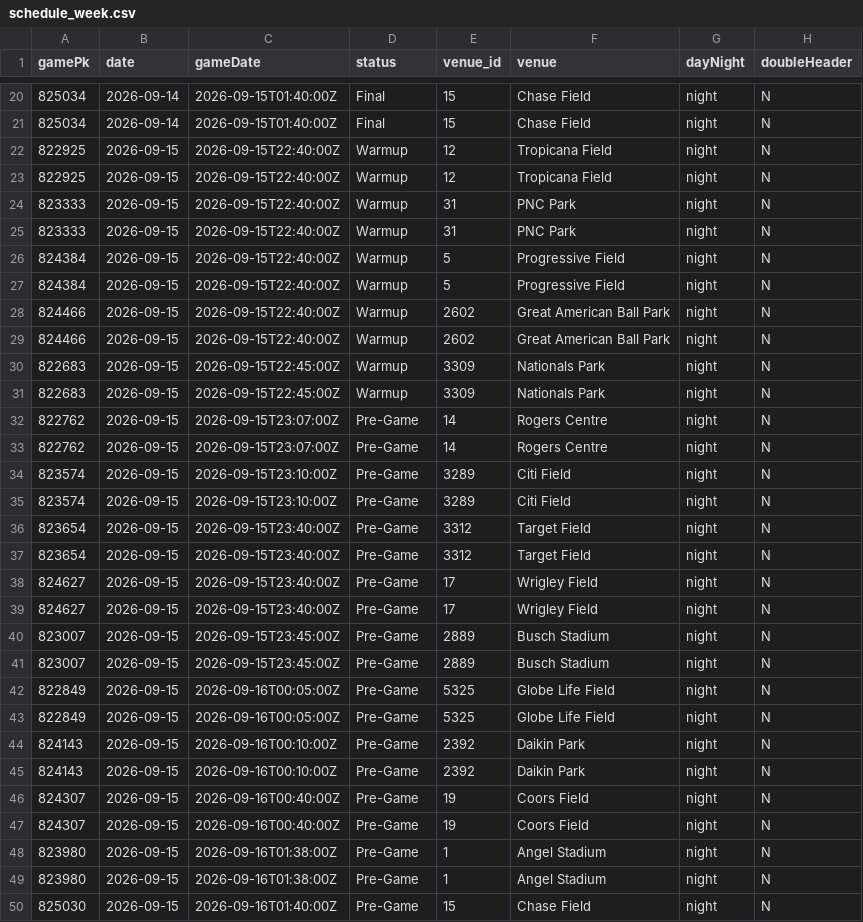
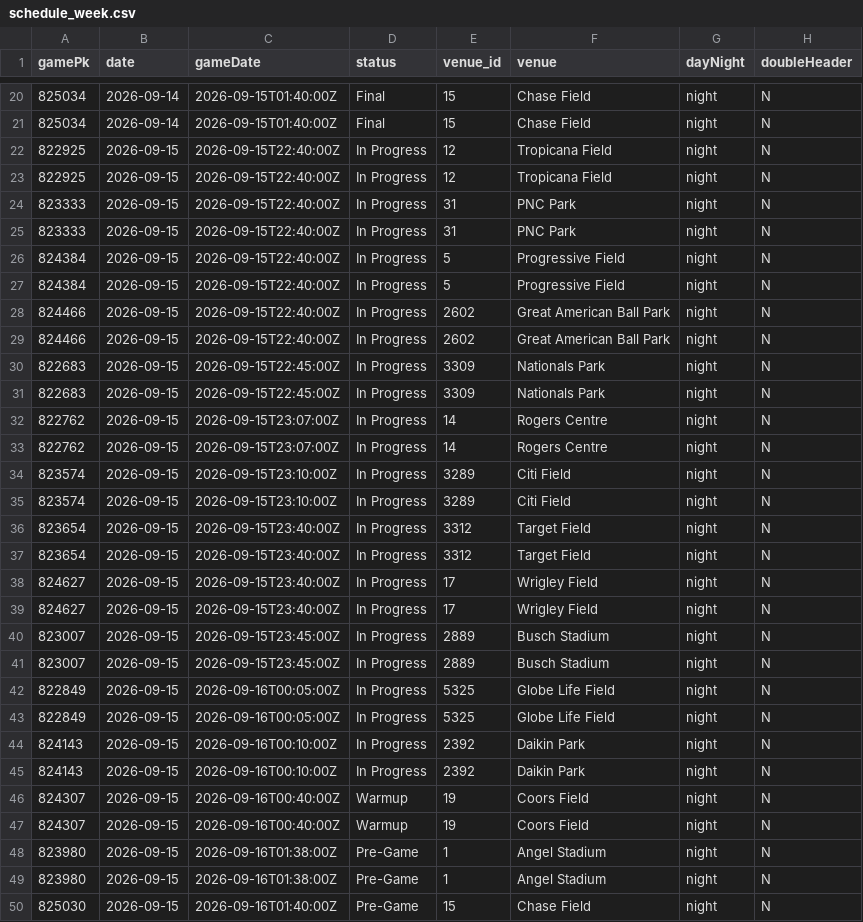
Before and after one commit to Albierrto/philly-special-lab, a CSV file: output/streamers/schedule_week.csv, drawn as a sheet; only a part is shown, gaps mark what is left out; the diff covers the shown part only; the diff names each change by its address in the sheet, - before the commit and + after, or states it on an @@ line.

```diff
--- a/output/streamers/schedule_week.csv
+++ b/output/streamers/schedule_week.csv
-D22:D31 (status): Warmup
+D22:D31 (status): In Progress
-D32:D45 (status): Pre-Game
+D32:D45 (status): In Progress
-D46:D47 (status): Pre-Game
+D46:D47 (status): Warmup
```
Also changed, not shown: 30 edited cells elsewhere in this file, output/streamers/hitter_days.csv, output/streamers/hitter_week.csv, 19 other files.
